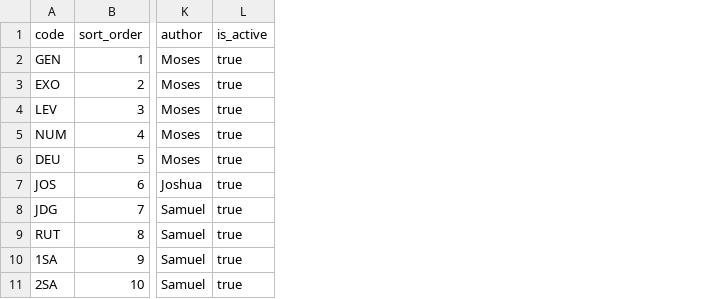
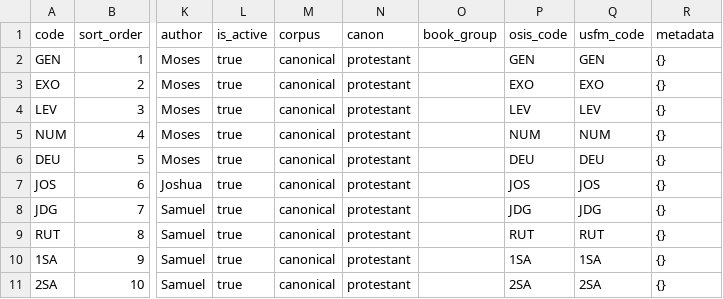
Before and after one commit to studexx/Mindex, a CSV file: data/scripture-books.csv, drawn as a sheet; only a part is shown, gaps mark what is left out; the diff names each change by its address in the sheet, - before the commit and + after, or states it on an @@ line.

```diff
--- a/data/scripture-books.csv
+++ b/data/scripture-books.csv
+column M (corpus), rows 2-11: all canonical
+column N (canon), rows 2-11: all protestant
+column O (book_group), empty
+column P (osis_code), rows 2-11: GEN | EXO | LEV | NUM | DEU | JOS | JDG | RUT | 1SA | 2SA
+column Q (usfm_code), rows 2-11: GEN | EXO | LEV | NUM | DEU | JOS | JDG | RUT | 1SA | 2SA
+column R (metadata), rows 2-11: all {}
```
Also changed, not shown: 4 other files.
